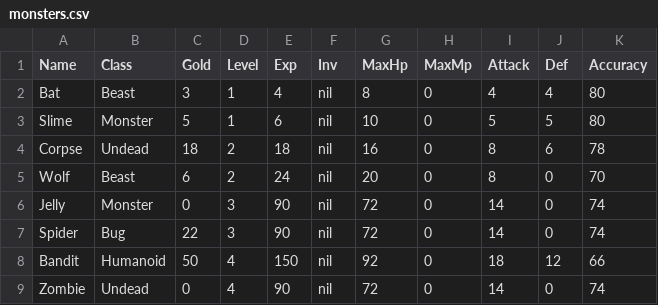
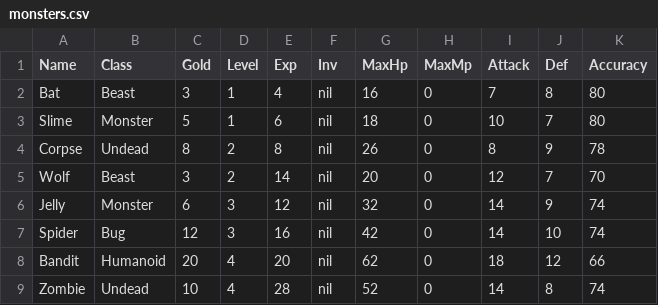
Before and after one commit to ericharm/RPG, a CSV file: monsters.csv, drawn as a sheet; only a part is shown; the diff covers the shown part only.

```diff
--- a/monsters.csv
+++ b/monsters.csv
@@ -1,9 +1,9 @@
 Name, Class, Gold, Level, Exp, Inv, MaxHp, MaxMp, Attack, Def, Accuracy
-Bat, Beast, 3, 1, 4, nil, 8, 0, 4, 4, 80
-Slime, Monster, 5, 1, 6, nil, 10, 0, 5, 5, 80
-Corpse, Undead, 18, 2, 18, nil, 16, 0, 8, 6, 78
-Wolf, Beast, 6, 2, 24, nil, 20, 0, 8, 0, 70
-Jelly, Monster, 0, 3, 90, nil, 72, 0, 14, 0, 74
-Spider, Bug, 22, 3, 90, nil, 72, 0, 14, 0, 74
-Bandit, Humanoid, 50, 4, 150, nil, 92, 0, 18, 12, 66
-Zombie, Undead, 0, 4, 90, nil, 72, 0, 14, 0, 74
+Bat, Beast, 3, 1, 4, nil, 16, 0, 7, 8, 80
+Slime, Monster, 5, 1, 6, nil, 18, 0, 10, 7, 80
+Corpse, Undead, 8, 2, 8, nil, 26, 0, 8, 9, 78
+Wolf, Beast, 3, 2, 14, nil, 20, 0, 12, 7, 70
+Jelly, Monster, 6, 3, 12, nil, 32, 0, 14, 9, 74
+Spider, Bug, 12, 3, 16, nil, 42, 0, 14, 10, 74
+Bandit, Humanoid, 20, 4, 20, nil, 62, 0, 18, 12, 66
+Zombie, Undead, 10, 4, 28, nil, 52, 0, 14, 8, 74
```
Also changed, not shown: 17 edited cells elsewhere in this file, items.csv, levels.csv, 11 other files.
